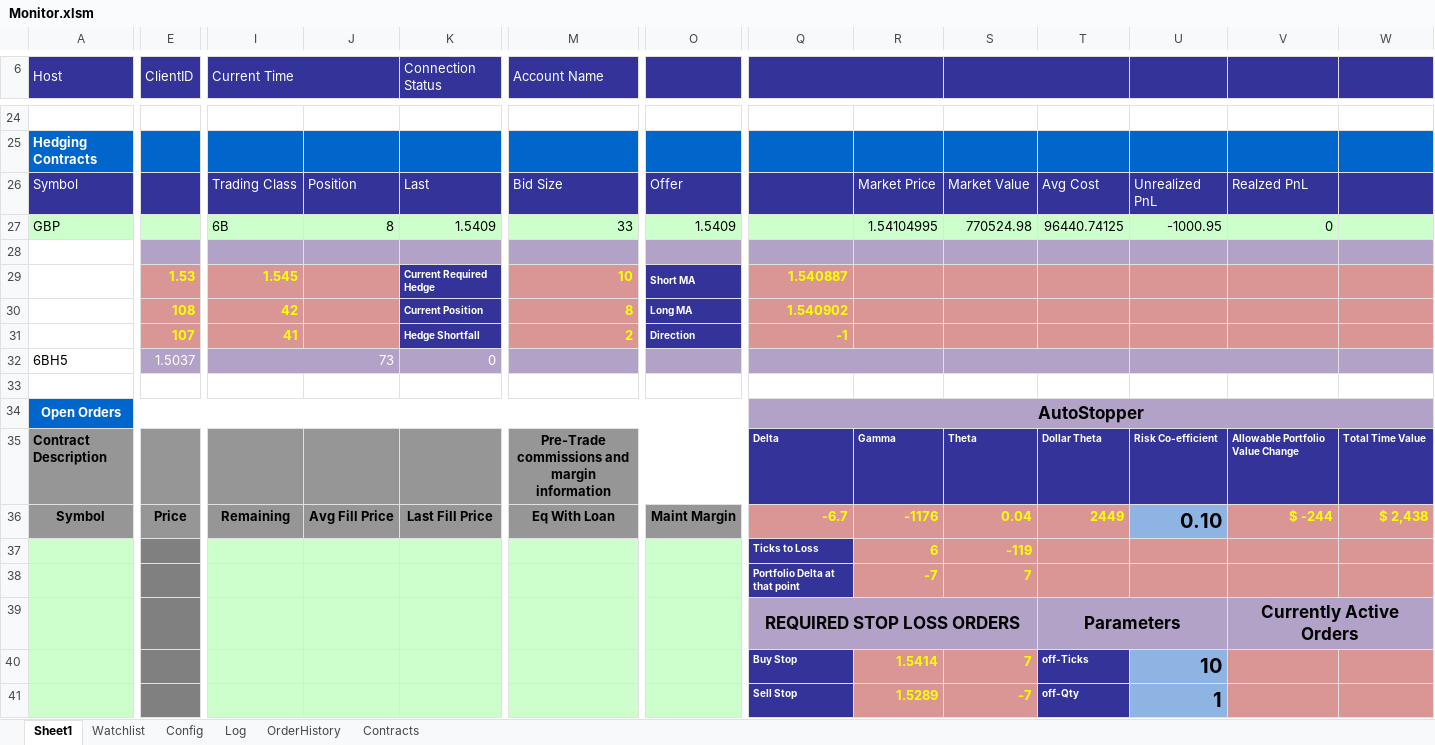
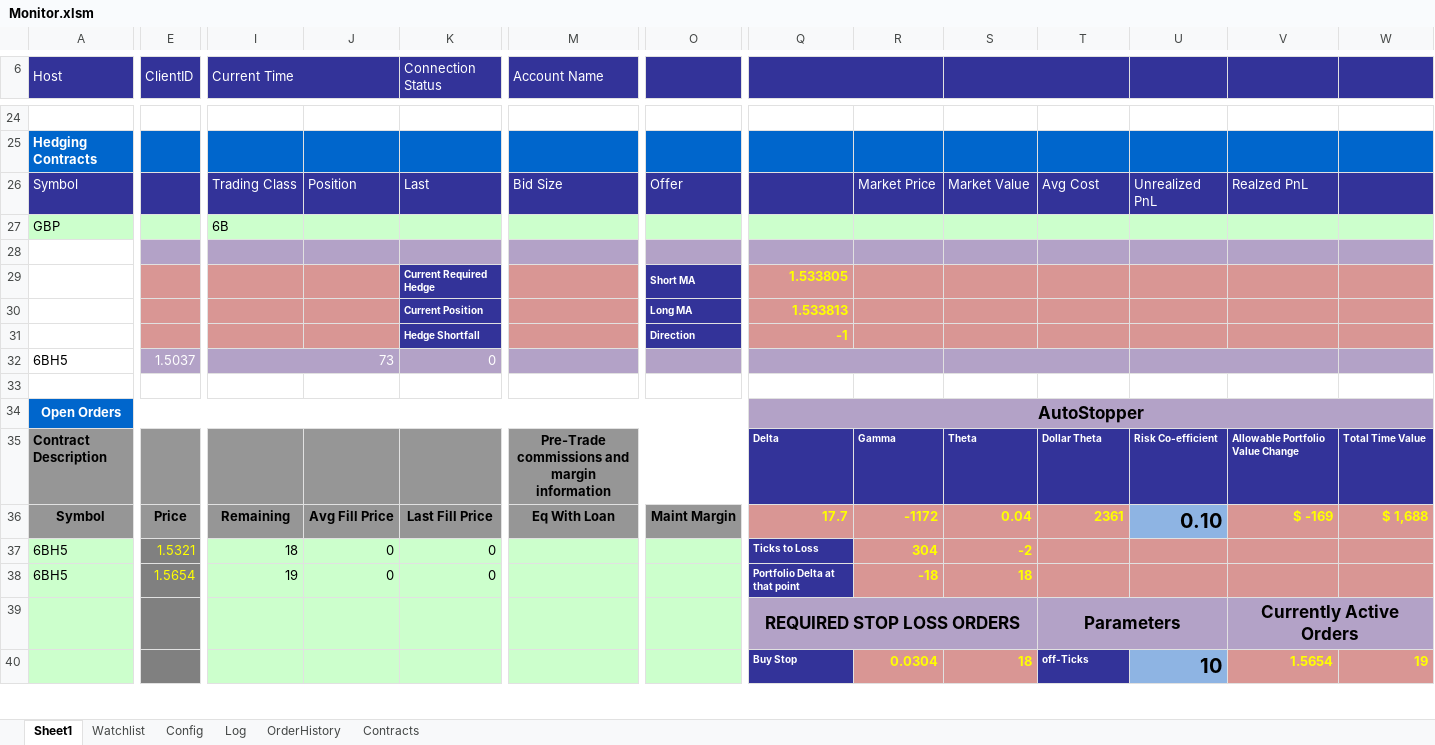
Before and after one commit to rssmith1/AFT-Production-Development, an Excel workbook: Monitor/Monitor.xlsm, sheet Sheet1, drawn as a sheet; only a part is shown, gaps mark what is left out; values as stored, in another font and other column widths than the file's, no borders; charts and pictures not drawn; removed rows and columns are numbered as before the commit, all else as after; rows hold the shown columns only; the diff covers the shown part only; the diff names each change by its address in the sheet, - before the commit and + after, or states it on an @@ line.

Commit message:
Changes to nextValidID and logging totalTimeValue
This version includes a change where the nextValidId number is created
within the createOrder sub.  This is instead of calling the API function
call.  This change was motivated by the Autostopper where two orders
were being placed back to back and the second one would fail because the
netValidId was not yet retrieved from the API.
This version also logs the totalTimeValue and allowableLoss.  Note that
it just reads them off of the front sheet.  This will break, but I
believe it is related to the instability in the autostop orders.

```diff
--- a/Monitor/Monitor.xlsm (sheet Sheet1)
+++ b/Monitor/Monitor.xlsm (sheet Sheet1)
-J27: 8
+J27: (empty)
-K27 (Connection Status): 1.5409
+K27 (Connection Status): (empty)
-M27 (Account Name): 33
+M27 (Account Name): (empty)
-O27: 1.5409
+O27: (empty)
-R27: 1.54104995
+R27: (empty)
-S27: 770524.98
+S27: (empty)
-T27: 96440.74125
+T27: (empty)
-U27: -1000.95
+U27: (empty)
-V27: 0
+V27: (empty)
-E29 (ClientID): 1.53
+E29 (ClientID): (empty)
-I29 (Current Time): 1.545
+I29 (Current Time): (empty)
-M29 (Account Name): 10
+M29 (Account Name): (empty)
-Q29: 1.540887
+Q29: 1.533805
-row 30:  | 108 | 42 |  | Current Position | 8 | Long MA | 1.540902
+row 30:  |  |  |  | Current Position |  | Long MA | 1.533813
-E31 (ClientID): 107
+E31 (ClientID): (empty)
-I31 (Current Time): 41
+I31 (Current Time): (empty)
-M31 (Account Name): 2
+M31 (Account Name): (empty)
-Q36: -6.7
+Q36: 17.7
-R36: -1176
+R36: -1172
-T36: 2449
+T36: 2361
-V36: $ -244
+V36: $ -169
-W36: $ 2,438
+W36: $ 1,688
-row 37:  |  |  |  |  |  |  | Ticks to Loss | 6 | -119
-row 38:  |  |  |  |  |  |  | Portfolio Delta at that point | -7 | 7
+row 37: 6BH5 | 1.5321 | 18 | 0 | 0 |  |  | Ticks to Loss | 304 | -2
+row 38: 6BH5 | 1.5654 | 19 | 0 | 0 |  |  | Portfolio Delta at that point | -18 | 18
-row 40:  |  |  |  |  |  |  | Buy Stop | 1.5414 | 7 | off-Ticks | 10
-row 41:  |  |  |  |  |  |  | Sell Stop | 1.5289 | -7 | off-Qty | 1
+row 40:  |  |  |  |  |  |  | Buy Stop | 0.0304 | 18 | off-Ticks | 10 | 1.5654 | 19
```
Also changed, not shown: 7 added rows, 5 removed rows and 4 edited cells elsewhere in this sheet, sheet Log, sheet OrderHistory, charts or pictures.
